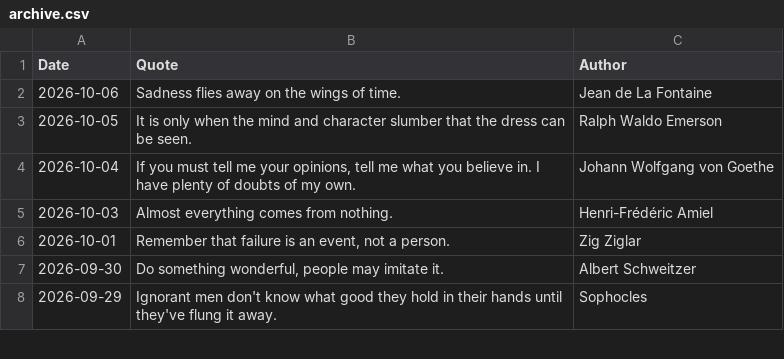
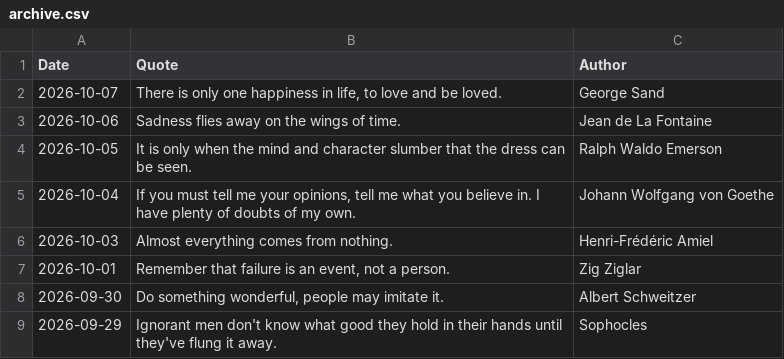
Before and after one commit to galwort/beautyisapattern, a CSV file: archive.csv, drawn as a sheet; only a part is shown.

```diff
--- a/archive.csv
+++ b/archive.csv
@@ -1,2 +1,3 @@
 Date,Quote,Author
+"2026-10-07","There is only one happiness in life, to love and be loved.","George Sand"
 "2026-10-06","Sadness flies away on the wings of time.","Jean de La Fontaine"
```
Also changed, not shown: 2 other files.
